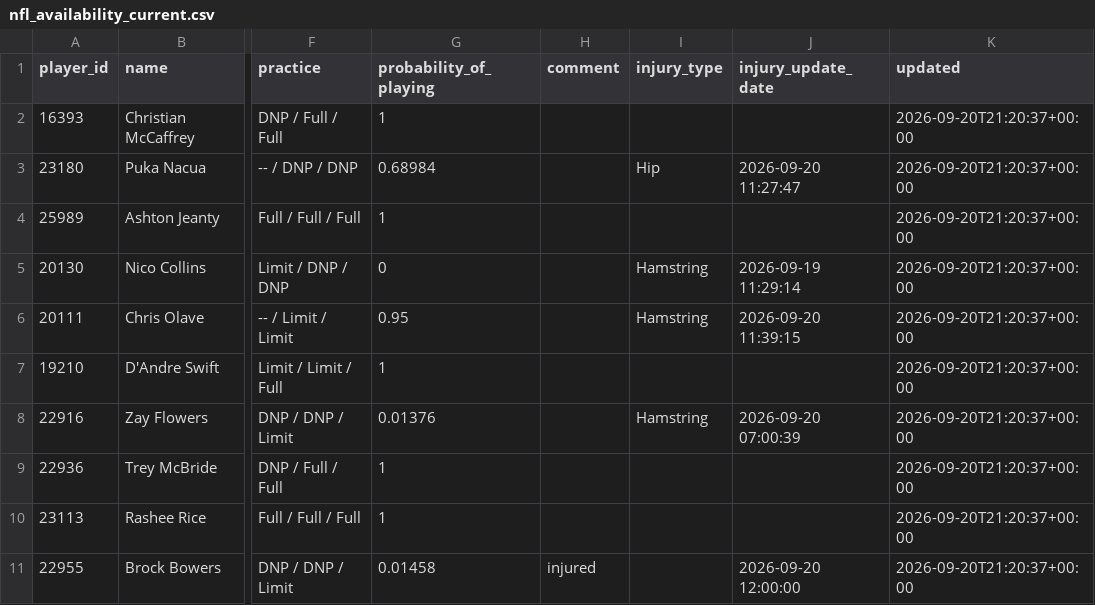
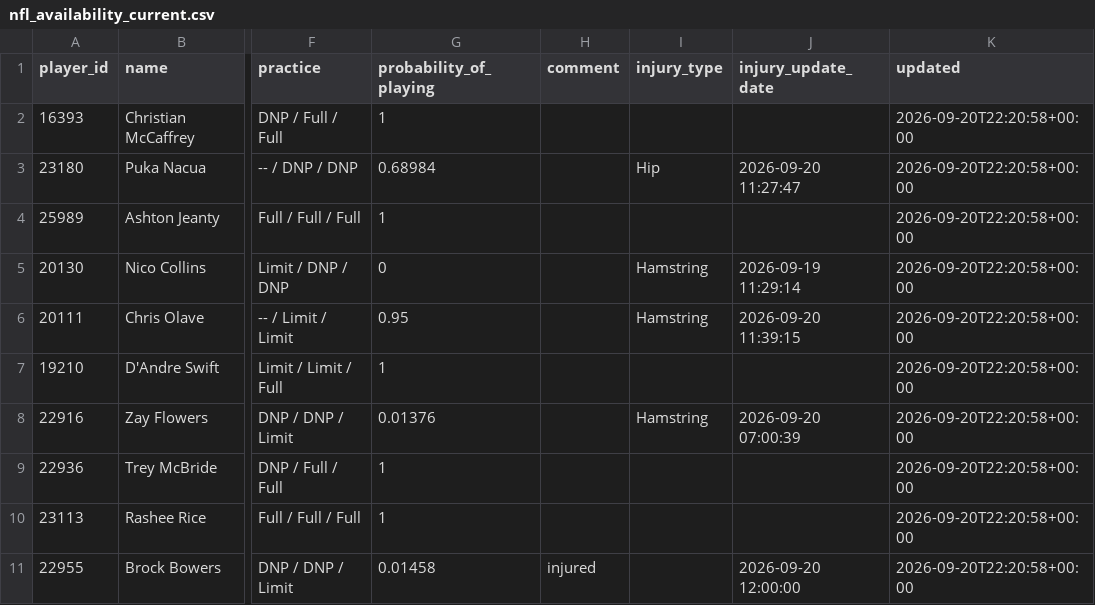
Before and after one commit to nukesim/nuke-dfs-hub, a CSV file: data/nfl_availability_current.csv, drawn as a sheet; only a part is shown, gaps mark what is left out; the diff names each change by its address in the sheet, - before the commit and + after, or states it on an @@ line.

```diff
--- a/data/nfl_availability_current.csv
+++ b/data/nfl_availability_current.csv
-K2:K11 (updated): 2026-09-20T21:20:37+00:00
+K2:K11 (updated): 2026-09-20T22:20:58+00:00
```
